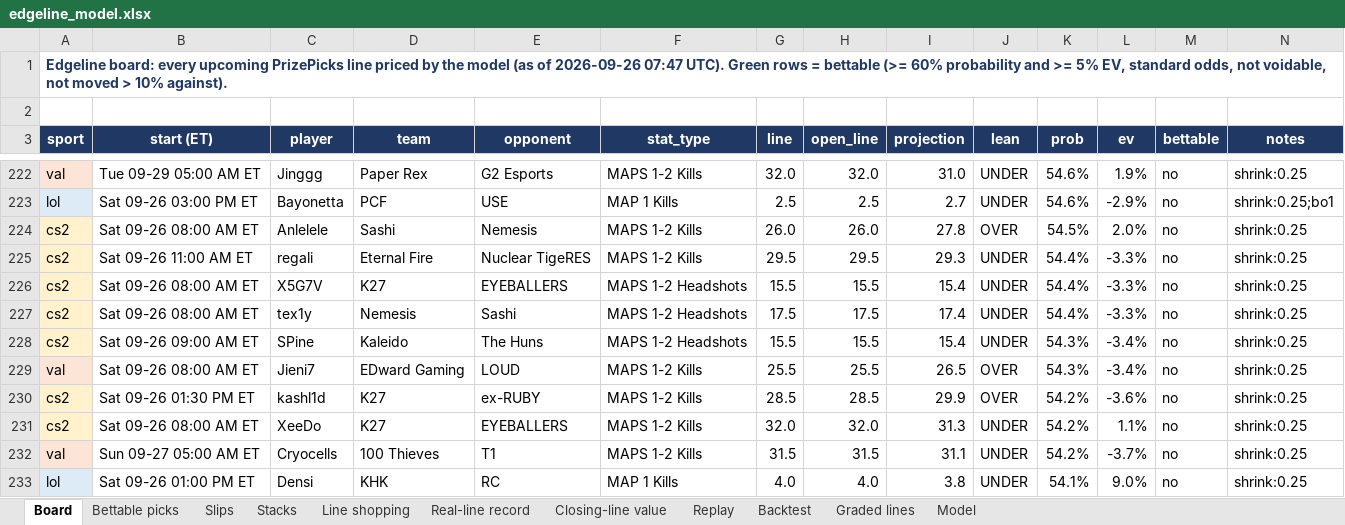
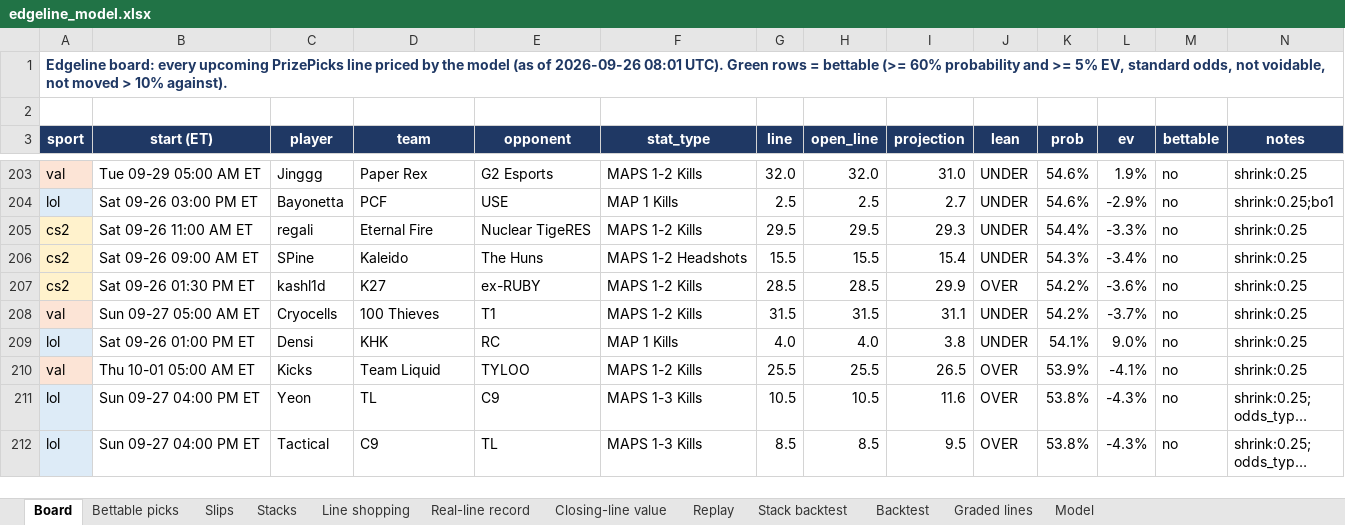
Before and after one commit to vppbuisiness-boop/onboardedagent, an Excel workbook: data/exports/edgeline_model.xlsx, sheet Board, drawn as a sheet; only a part is shown, gaps mark what is left out; the shorter side is filled out with more unchanged rows; long unchanged cells end in …; values as stored, in another font and other column widths than the file's, no borders; conditional formats not drawn; removed rows and columns are numbered as before the commit, all else as after; rows hold the shown columns only; the diff covers the shown part only; the diff names each change by its address in the sheet, - before the commit and + after, or states it on an @@ line.

```diff
--- a/data/exports/edgeline_model.xlsx (sheet Board)
+++ b/data/exports/edgeline_model.xlsx (sheet Board)
+sheet tab: Stack backtest
-A1 (sport): …of 2026-09-26 07:47 UTC). Green…
+A1 (sport): …of 2026-09-26 08:01 UTC). Green…
-row 224: cs2 | Sat 09-26 08:00 AM ET | Anlelele | Sashi | Nemesis | MAPS 1-2 Kills | 26.0 | 26.0 | 27.8 | OVER | 54.5% | 2.0% | no | shrink:0.25
-row 226: cs2 | Sat 09-26 08:00 AM ET | X5G7V | K27 | EYEBALLERS | MAPS 1-2 Headshots | 15.5 | 15.5 | 15.4 | UNDER | 54.4% | -3.3% | no | shrink:0.25
-row 227: cs2 | Sat 09-26 08:00 AM ET | tex1y | Nemesis | Sashi | MAPS 1-2 Headshots | 17.5 | 17.5 | 17.4 | UNDER | 54.4% | -3.3% | no | shrink:0.25
-row 229: val | Sat 09-26 08:00 AM ET | Jieni7 | EDward Gaming | LOUD | MAPS 1-2 Kills | 25.5 | 25.5 | 26.5 | OVER | 54.3% | -3.4% | no | shrink:0.25
-row 231: cs2 | Sat 09-26 08:00 AM ET | XeeDo | K27 | EYEBALLERS | MAPS 1-2 Kills | 32.0 | 32.0 | 31.3 | UNDER | 54.2% | 1.1% | no | shrink:0.25
```
Also changed, not shown: 5 added rows, 50 removed rows and 3 edited cells elsewhere in this sheet, sheet Stacks, sheet Line shopping, sheet Bettable picks, 1 other file.
